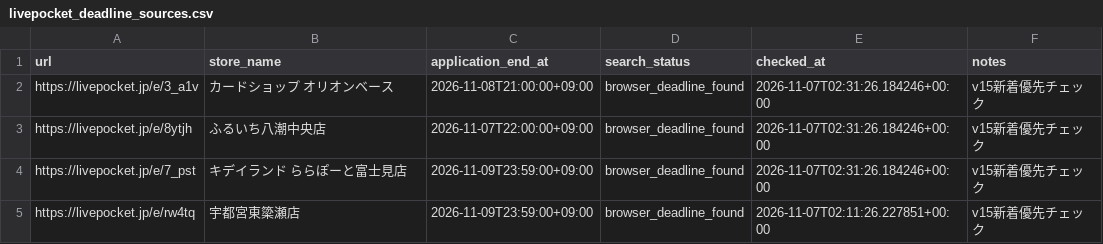
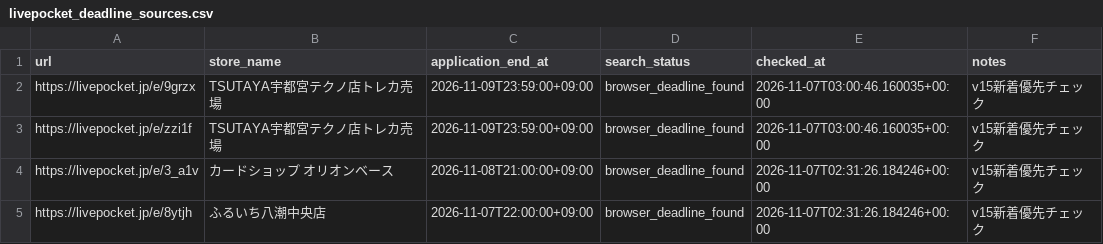
Before and after one commit to ttttt-9554/pokeca-map, a CSV file: livepocket_deadline_sources.csv, drawn as a sheet; only a part is shown; the shorter side is filled out with more unchanged rows; the diff names each change by its address in the sheet, - before the commit and + after, or states it on an @@ line.

```diff
--- a/livepocket_deadline_sources.csv
+++ b/livepocket_deadline_sources.csv
+row 2: https://livepocket.jp/e/9grzx | TSUTAYA宇都宮テクノ店トレカ売場 | 2026-11-09T23:59:00+09:00 | browser_deadline_found | 2026-11-07T03:00:46.160035+00:00 | v15新着優先チェック
+row 3: https://livepocket.jp/e/zzi1f | TSUTAYA宇都宮テクノ店トレカ売場 | 2026-11-09T23:59:00+09:00 | browser_deadline_found | 2026-11-07T03:00:46.160035+00:00 | v15新着優先チェック
```
Also changed, not shown: livepocket_content_checks.csv, 5 other files.
